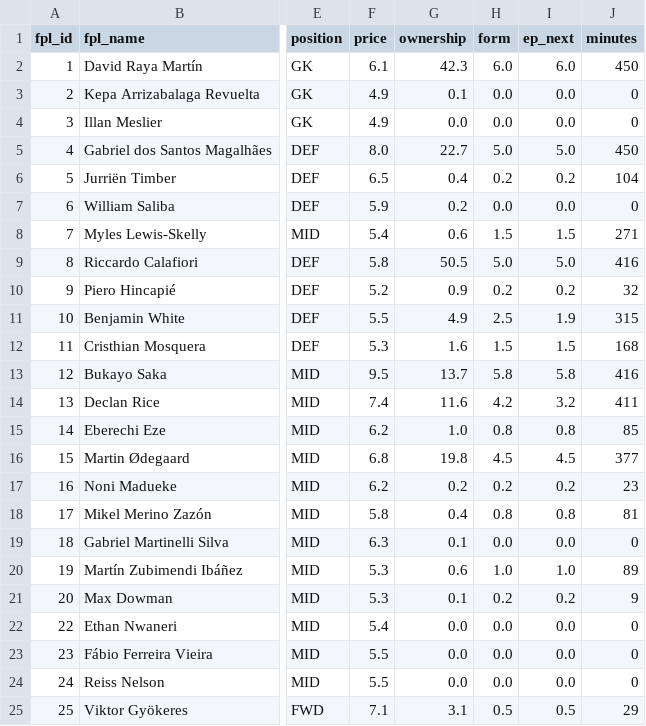
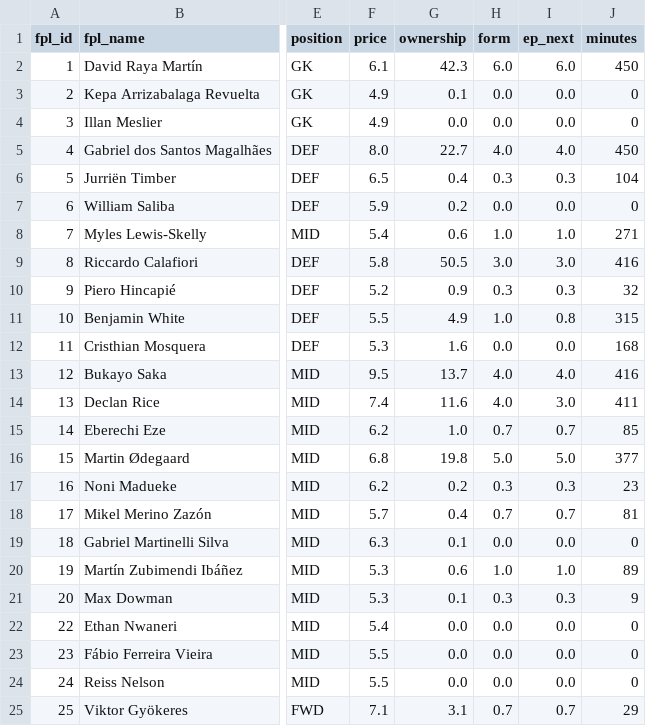
Before and after one commit to jackmaher08/FiveStat, a CSV file: data/tables/fpl_player_data.csv, drawn as a sheet; only a part is shown, gaps mark what is left out; the diff covers the shown part only; the diff names each change by its address in the sheet, - before the commit and + after, or states it on an @@ line.

```diff
--- a/data/tables/fpl_player_data.csv
+++ b/data/tables/fpl_player_data.csv
-H5 (form): 5.0
+H5 (form): 4.0
-I5 (ep_next): 5.0
+I5 (ep_next): 4.0
-H6 (form): 0.2
+H6 (form): 0.3
-I6 (ep_next): 0.2
+I6 (ep_next): 0.3
-H8 (form): 1.5
+H8 (form): 1.0
-I8 (ep_next): 1.5
+I8 (ep_next): 1.0
-H9 (form): 5.0
+H9 (form): 3.0
-I9 (ep_next): 5.0
+I9 (ep_next): 3.0
-H10 (form): 0.2
+H10 (form): 0.3
-I10 (ep_next): 0.2
+I10 (ep_next): 0.3
-H11 (form): 2.5
+H11 (form): 1.0
-I11 (ep_next): 1.9
+I11 (ep_next): 0.8
-H12 (form): 1.5
+H12 (form): 0.0
-I12 (ep_next): 1.5
+I12 (ep_next): 0.0
-H13 (form): 5.8
+H13 (form): 4.0
-I13 (ep_next): 5.8
+I13 (ep_next): 4.0
-H14 (form): 4.2
+H14 (form): 4.0
-I14 (ep_next): 3.2
+I14 (ep_next): 3.0
-H15 (form): 0.8
+H15 (form): 0.7
-I15 (ep_next): 0.8
+I15 (ep_next): 0.7
-H16 (form): 4.5
+H16 (form): 5.0
-I16 (ep_next): 4.5
+I16 (ep_next): 5.0
-H17 (form): 0.2
+H17 (form): 0.3
-I17 (ep_next): 0.2
+I17 (ep_next): 0.3
-F18 (price): 5.8
+F18 (price): 5.7
-H18 (form): 0.8
+H18 (form): 0.7
-I18 (ep_next): 0.8
+I18 (ep_next): 0.7
-H21 (form): 0.2
+H21 (form): 0.3
-I21 (ep_next): 0.2
+I21 (ep_next): 0.3
-H25 (form): 0.5
+H25 (form): 0.7
-I25 (ep_next): 0.5
+I25 (ep_next): 0.7
```
Also changed, not shown: 55 edited cells elsewhere in this file, data/tables/bookie_ou_by_gw.csv, data/tables/bookie_raw_odds_by_gw.csv, 3 other files.
